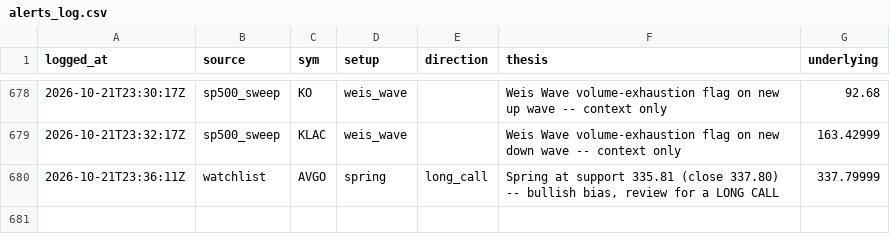
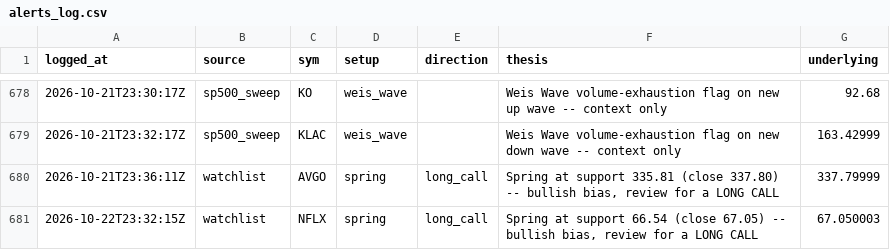
Before and after one commit to phani4393/wyckoff-scanner-ci, a CSV file: data/alerts_log.csv, drawn as a sheet; only a part is shown, gaps mark what is left out; the diff names each change by its address in the sheet, - before the commit and + after, or states it on an @@ line.

```diff
--- a/data/alerts_log.csv
+++ b/data/alerts_log.csv
+row 681: 2026-10-22T23:32:15Z | watchlist | NFLX | spring | long_call | Spring at support 66.54 (close 67.05) -- bullish bias, review for a LONG CALL | 67.050003
```
